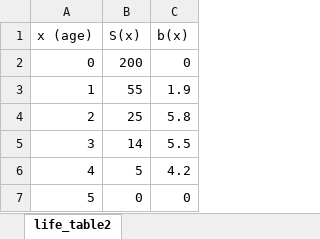
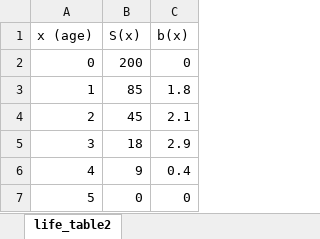
Before and after one commit to kevintshoemaker/NRES-470, an Excel workbook: life_table2.xlsx, sheet life_table2, drawn as a sheet; values as stored, in another font and other column widths than the file's, no borders; the diff names each change by its address in the sheet, - before the commit and + after, or states it on an @@ line.

```diff
--- a/life_table2.xlsx (sheet life_table2)
+++ b/life_table2.xlsx (sheet life_table2)
-B3 (S(x)): 55
+B3 (S(x)): 85
-C3 (b(x)): 1.9
+C3 (b(x)): 1.8
-B4 (S(x)): 25
+B4 (S(x)): 45
-C4 (b(x)): 5.8
+C4 (b(x)): 2.1
-B5 (S(x)): 14
+B5 (S(x)): 18
-C5 (b(x)): 5.5
+C5 (b(x)): 2.9
-B6 (S(x)): 5
+B6 (S(x)): 9
-C6 (b(x)): 4.2
+C6 (b(x)): 0.4
```
Also changed, not shown: 12 other files.
